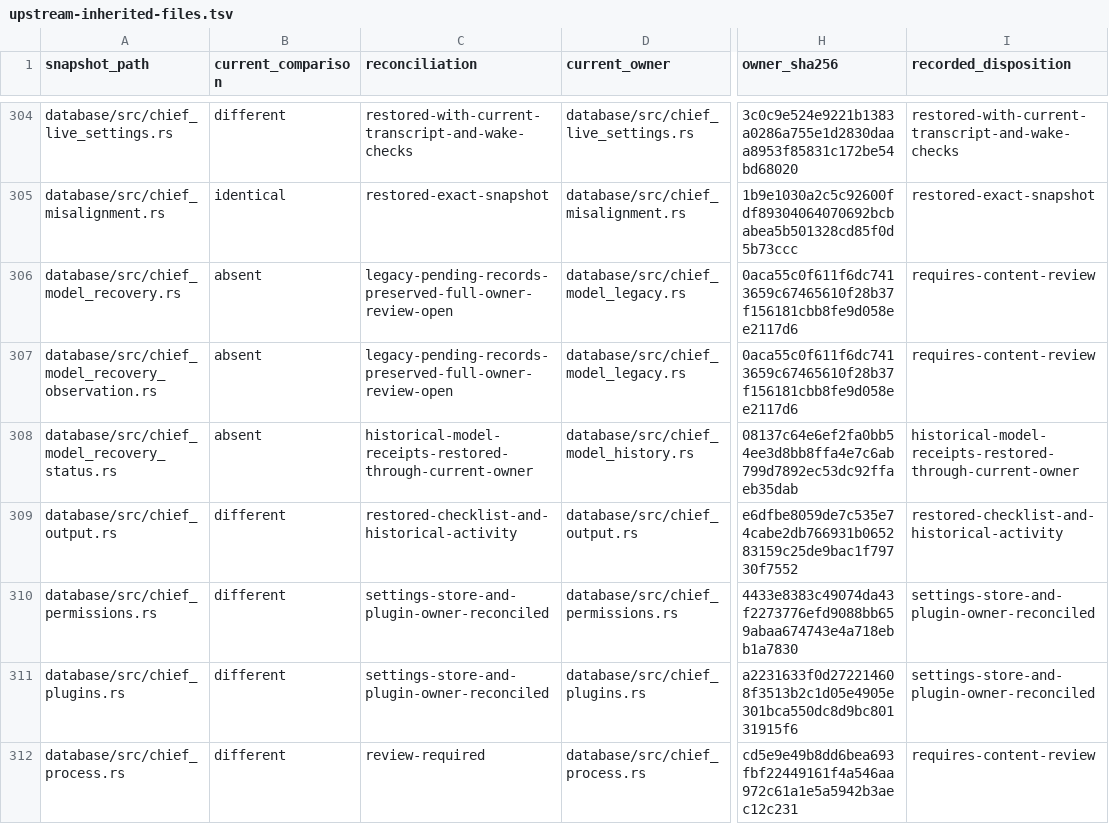
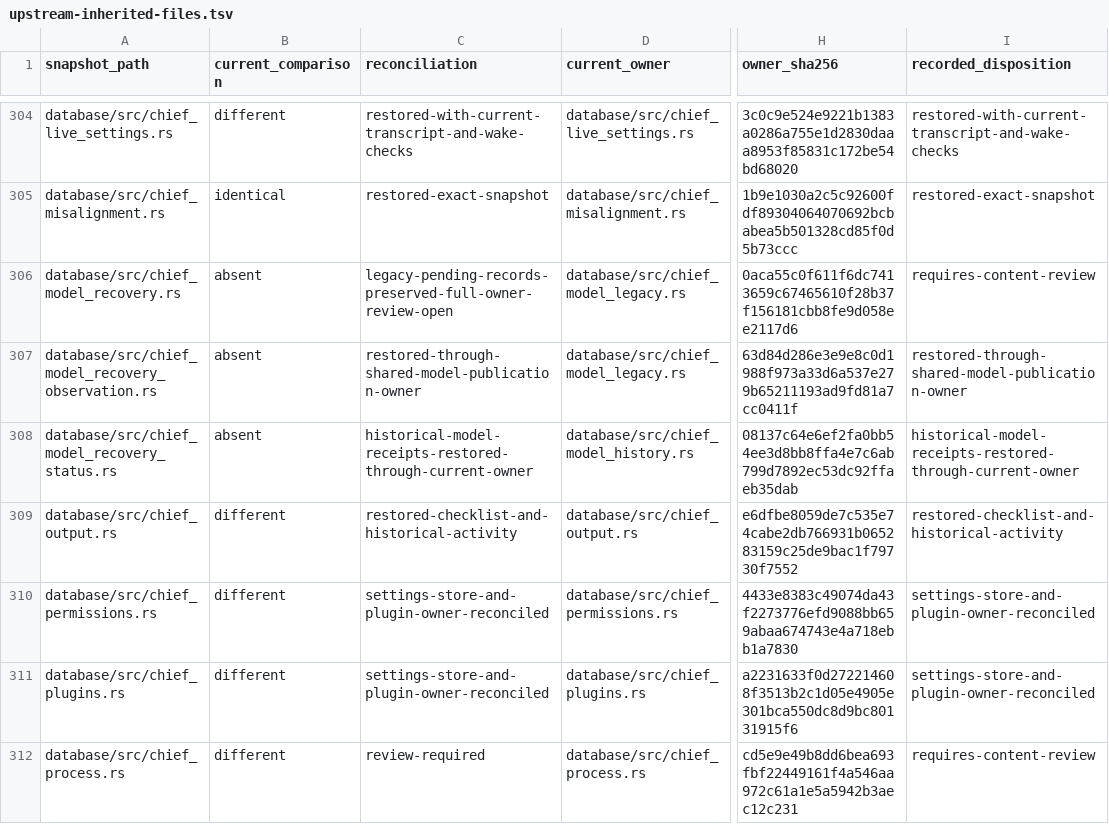
Before and after one commit to acg-box/decodex, a TSV file: work/upstream-inherited-files.tsv, drawn as a sheet; only a part is shown, gaps mark what is left out; the diff names each change by its address in the sheet, - before the commit and + after, or states it on an @@ line.

Commit message:
Record the preserved model publication owner mapping

```diff
--- a/work/upstream-inherited-files.tsv
+++ b/work/upstream-inherited-files.tsv
-C307 (reconciliation): legacy-pending-records-preserved-full-owner-review-open
+C307 (reconciliation): restored-through-shared-model-publication-owner
-H307 (owner_sha256): 0aca55c0f611f6dc7413659c67465610f28b37f156181cbb8fe9d058ee2117d6
+H307 (owner_sha256): 63d84d286e3e9e8c0d1988f973a33d6a537e279b65211193ad9fd81a7cc0411f
-I307 (recorded_disposition): requires-content-review
+I307 (recorded_disposition): restored-through-shared-model-publication-owner
```
Also changed, not shown: 2 other files.
